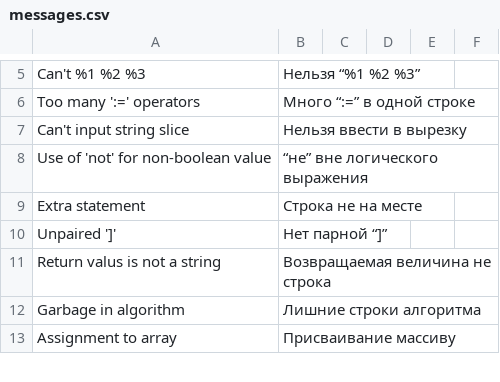
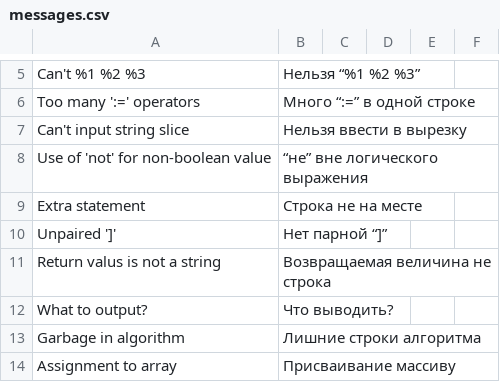
Before and after one commit to victor-yacovlev/kumir2, a CSV file: share/kumir2/kumiranalizer/messages.csv, drawn as a sheet; only a part is shown, gaps mark what is left out.

Commit message:
git-svn-id: http://lpm.org.ru/svn/kumir2@550 382dccb8-6cdf-11e0-9640-eb60159f4418

```diff
--- a/share/kumir2/kumiranalizer/messages.csv
+++ b/share/kumir2/kumiranalizer/messages.csv
@@ -11,2 +11,3 @@
 "Return valus is not a string";"Возвращаемая величина не строка";"";"";"";"";
+"What to output?";"Что выводить?";"";"";"";"";
 "Garbage in algorithm";"Лишние строки алгоритма";"";"";"";"";
```
Also changed, not shown: 1 other file.
